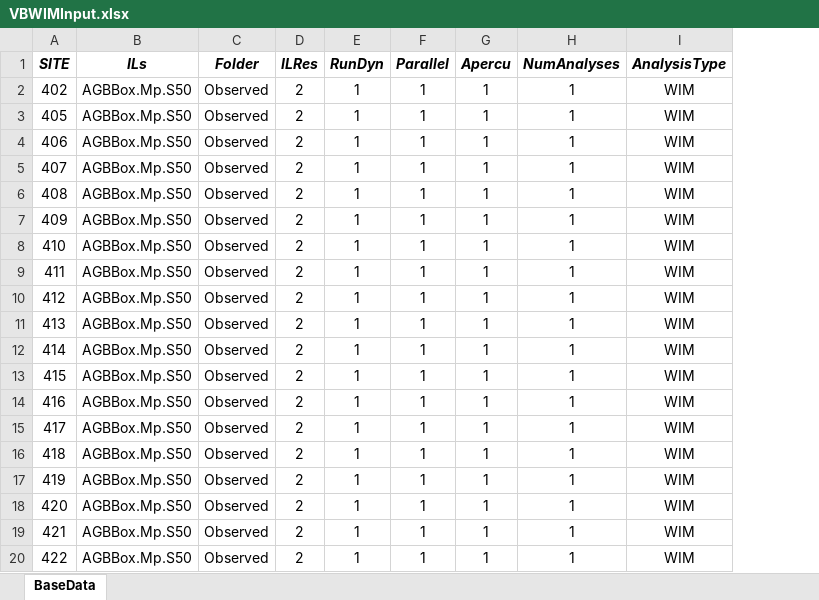
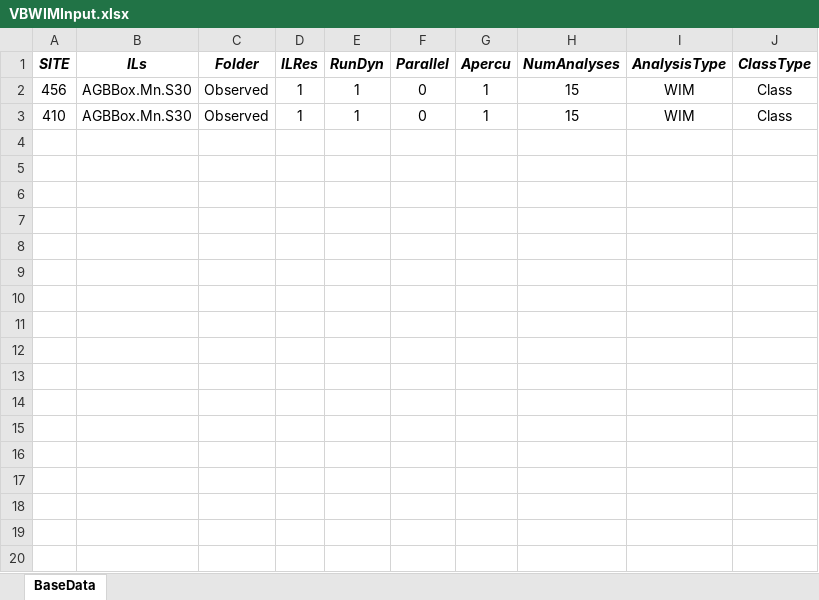
Before and after one commit to msjaarda/VirtualBridge2, an Excel workbook: Input/VBWIMInput.xlsx, sheet BaseData, drawn as a sheet; only a part is shown; values as stored, in another font and other column widths than the file's, no borders; removed rows and columns are numbered as before the commit, all else as after; the diff covers the shown part only; the diff names each change by its address in the sheet, - before the commit and + after, or states it on an @@ line.

Commit message:
VBWIM PRogress

```diff
--- a/Input/VBWIMInput.xlsx (sheet BaseData)
+++ b/Input/VBWIMInput.xlsx (sheet BaseData)
+column J (ClassType), rows 2-3: Class | Class
-A2 (SITE): 402
+A2 (SITE): 456
-B2 (ILs): AGBBox.Mp.S50
+B2 (ILs): AGBBox.Mn.S30
-D2 (ILRes): 2
+D2 (ILRes): 1
-F2 (Parallel): 1
+F2 (Parallel): 0
-H2 (NumAnalyses): 1
+H2 (NumAnalyses): 15
-row 3: 405 | AGBBox.Mp.S50 | Observed | 2 | 1 | 1 | 1 | 1 | WIM
-row 4: 406 | AGBBox.Mp.S50 | Observed | 2 | 1 | 1 | 1 | 1 | WIM
-row 5: 407 | AGBBox.Mp.S50 | Observed | 2 | 1 | 1 | 1 | 1 | WIM
-row 6: 408 | AGBBox.Mp.S50 | Observed | 2 | 1 | 1 | 1 | 1 | WIM
-row 7: 409 | AGBBox.Mp.S50 | Observed | 2 | 1 | 1 | 1 | 1 | WIM
-B3 (ILs): AGBBox.Mp.S50
+B3 (ILs): AGBBox.Mn.S30
-D3 (ILRes): 2
+D3 (ILRes): 1
-F3 (Parallel): 1
+F3 (Parallel): 0
-H3 (NumAnalyses): 1
+H3 (NumAnalyses): 15
-row 9: 411 | AGBBox.Mp.S50 | Observed | 2 | 1 | 1 | 1 | 1 | WIM
-row 10: 412 | AGBBox.Mp.S50 | Observed | 2 | 1 | 1 | 1 | 1 | WIM
-row 11: 413 | AGBBox.Mp.S50 | Observed | 2 | 1 | 1 | 1 | 1 | WIM
-row 12: 414 | AGBBox.Mp.S50 | Observed | 2 | 1 | 1 | 1 | 1 | WIM
-row 13: 415 | AGBBox.Mp.S50 | Observed | 2 | 1 | 1 | 1 | 1 | WIM
-row 14: 416 | AGBBox.Mp.S50 | Observed | 2 | 1 | 1 | 1 | 1 | WIM
-row 15: 417 | AGBBox.Mp.S50 | Observed | 2 | 1 | 1 | 1 | 1 | WIM
-row 16: 418 | AGBBox.Mp.S50 | Observed | 2 | 1 | 1 | 1 | 1 | WIM
-row 17: 419 | AGBBox.Mp.S50 | Observed | 2 | 1 | 1 | 1 | 1 | WIM
-row 18: 420 | AGBBox.Mp.S50 | Observed | 2 | 1 | 1 | 1 | 1 | WIM
-row 19: 421 | AGBBox.Mp.S50 | Observed | 2 | 1 | 1 | 1 | 1 | WIM
-row 20: 422 | AGBBox.Mp.S50 | Observed | 2 | 1 | 1 | 1 | 1 | WIM
```
Also changed, not shown: 8 removed rows elsewhere in this sheet, 13 other files.
